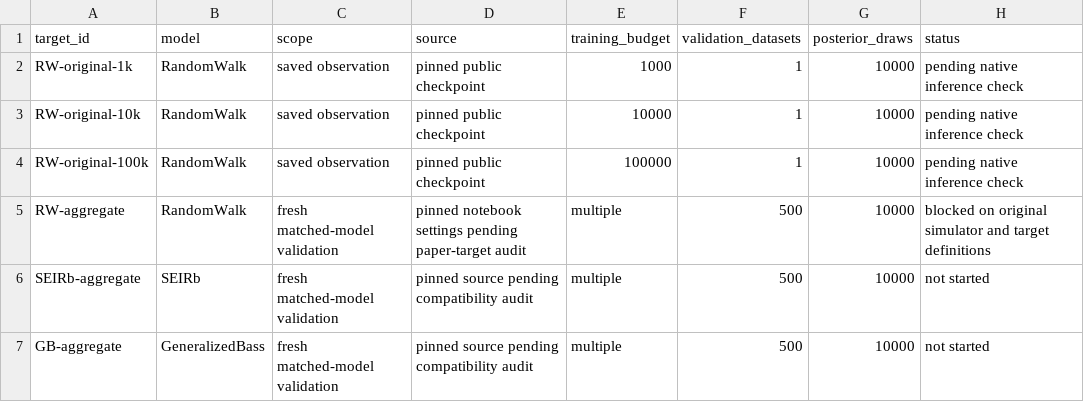
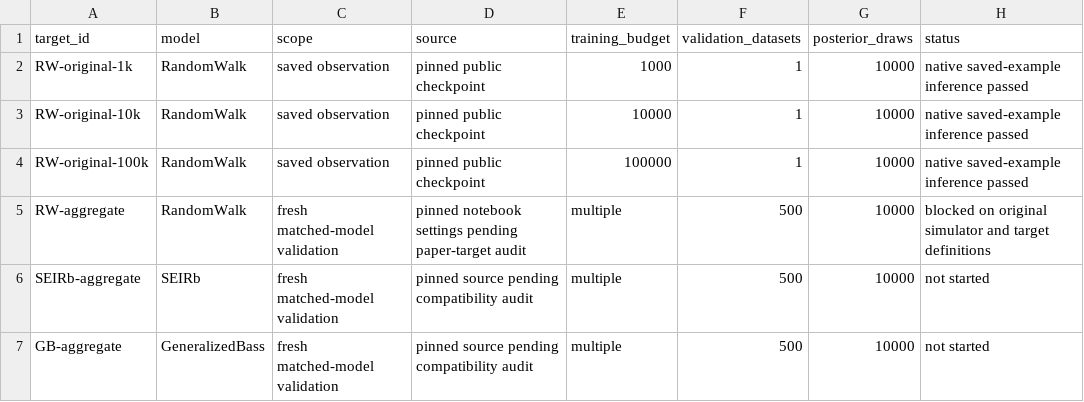
Before and after one commit to youssefsaiid21-a11y/npe-reliability-research, a CSV file: baseline-reproduction/target-register.csv, drawn as a sheet.

Commit message:
research: verify native RW checkpoint inference and freeze the reproduction environment

```diff
--- a/baseline-reproduction/target-register.csv
+++ b/baseline-reproduction/target-register.csv
@@ -1,5 +1,5 @@
 target_id,model,scope,source,training_budget,validation_datasets,posterior_draws,status
-RW-original-1k,RandomWalk,saved observation,pinned public checkpoint,1000,1,10000,pending native inference check
-RW-original-10k,RandomWalk,saved observation,pinned public checkpoint,10000,1,10000,pending native inference check
-RW-original-100k,RandomWalk,saved observation,pinned public checkpoint,100000,1,10000,pending native inference check
+RW-original-1k,RandomWalk,saved observation,pinned public checkpoint,1000,1,10000,native saved-example inference passed
+RW-original-10k,RandomWalk,saved observation,pinned public checkpoint,10000,1,10000,native saved-example inference passed
+RW-original-100k,RandomWalk,saved observation,pinned public checkpoint,100000,1,10000,native saved-example inference passed
 RW-aggregate,RandomWalk,fresh matched-model validation,pinned notebook settings pending paper-target audit,multiple,500,10000,blocked on original simulator and target definitions
```
Also changed, not shown: 7 other files.
